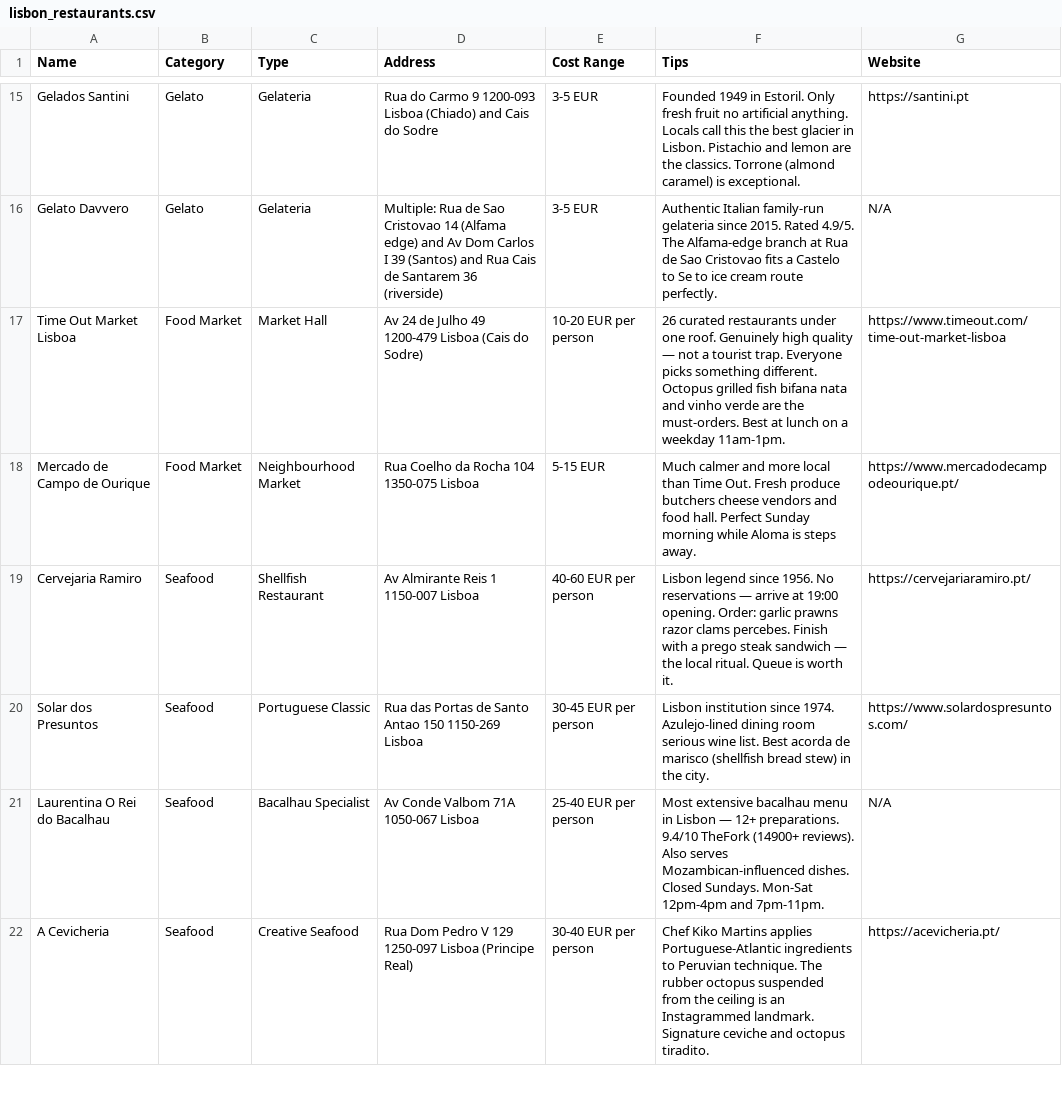
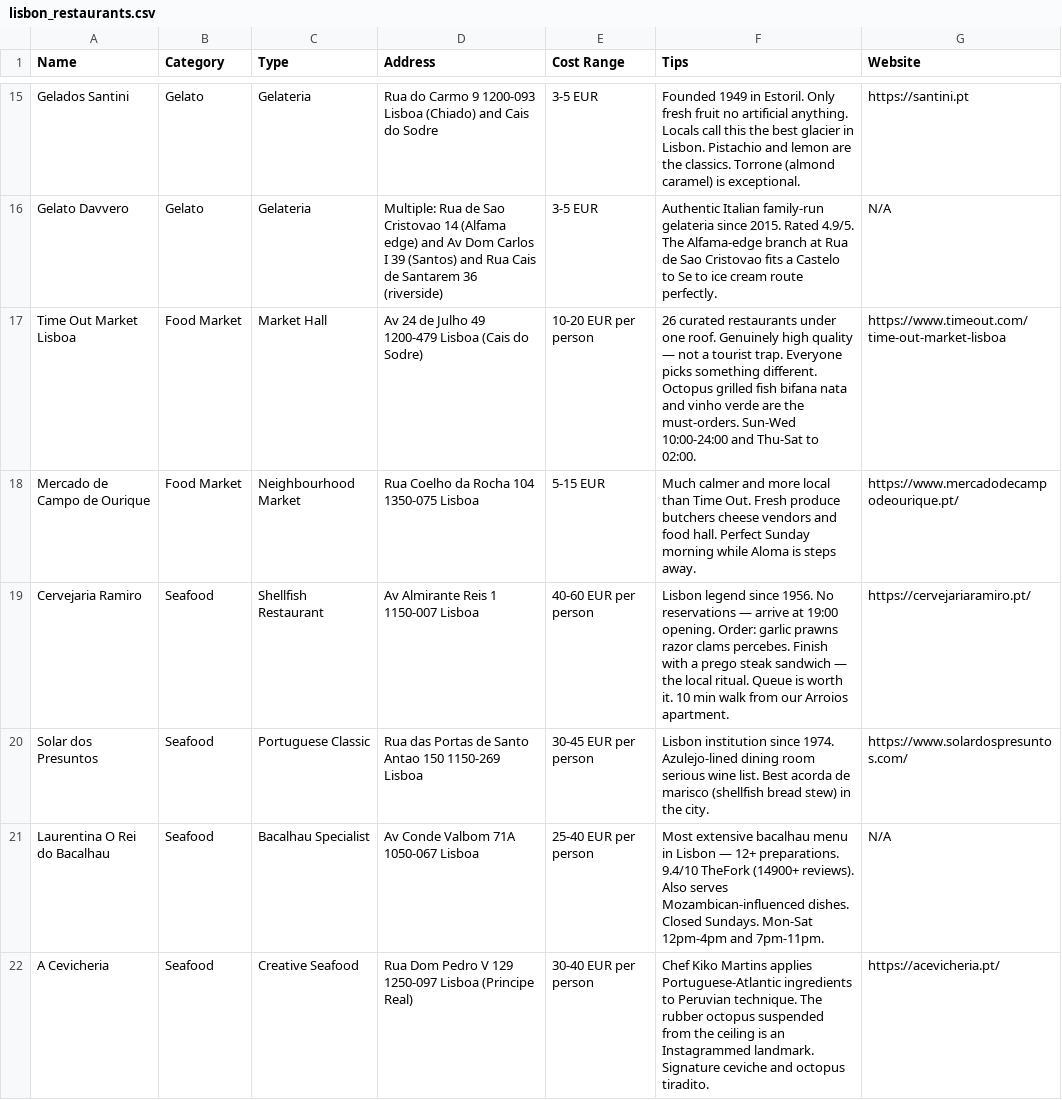
Before and after one commit to syavaYki/euro-trip-2026, a CSV file: docs/goog-map-data/lisbon_restaurants.csv, drawn as a sheet; only a part is shown, gaps mark what is left out; the diff covers the shown part only.

```diff
--- a/docs/goog-map-data/lisbon_restaurants.csv
+++ b/docs/goog-map-data/lisbon_restaurants.csv
@@ -16,5 +16,5 @@ Gelados Santini,Gelato,Gelateria,"Rua do Carmo 9 1200-093 Lisboa (Chiado) and Ca
 Gelato Davvero,Gelato,Gelateria,"Multiple: Rua de Sao Cristovao 14 (Alfama edge) and Av Dom Carlos I 39 (Santos) and Rua Cais de Santarem 36 (riverside)",3-5 EUR,"Authentic Italian family-run gelateria since 2015. Rated 4.9/5. The Alfama-edge branch at Rua de Sao Cristovao fits a Castelo to Se to ice cream route perfectly.",N/A
-Time Out Market Lisboa,Food Market,Market Hall,"Av 24 de Julho 49 1200-479 Lisboa (Cais do Sodre)",10-20 EUR per person,"26 curated restaurants under one roof. Genuinely high quality — not a tourist trap. Everyone picks something different. Octopus grilled fish bifana nata and vinho verde are the must-orders. Best at lunch on a weekday 11am-1pm.",https://www.timeout.com/time-out-market-lisboa
+Time Out Market Lisboa,Food Market,Market Hall,"Av 24 de Julho 49 1200-479 Lisboa (Cais do Sodre)",10-20 EUR per person,"26 curated restaurants under one roof. Genuinely high quality — not a tourist trap. Everyone picks something different. Octopus grilled fish bifana nata and vinho verde are the must-orders. Sun-Wed 10:00-24:00 and Thu-Sat to 02:00.",https://www.timeout.com/time-out-market-lisboa
 Mercado de Campo de Ourique,Food Market,Neighbourhood Market,"Rua Coelho da Rocha 104 1350-075 Lisboa",5-15 EUR,"Much calmer and more local than Time Out. Fresh produce butchers cheese vendors and food hall. Perfect Sunday morning while Aloma is steps away.",https://www.mercadodecampodeourique.pt/
-Cervejaria Ramiro,Seafood,Shellfish Restaurant,"Av Almirante Reis 1 1150-007 Lisboa",40-60 EUR per person,"Lisbon legend since 1956. No reservations — arrive at 19:00 opening. Order: garlic prawns razor clams percebes. Finish with a prego steak sandwich — the local ritual. Queue is worth it.",https://cervejariaramiro.pt/
+Cervejaria Ramiro,Seafood,Shellfish Restaurant,"Av Almirante Reis 1 1150-007 Lisboa",40-60 EUR per person,"Lisbon legend since 1956. No reservations — arrive at 19:00 opening. Order: garlic prawns razor clams percebes. Finish with a prego steak sandwich — the local ritual. Queue is worth it. 10 min walk from our Arroios apartment.",https://cervejariaramiro.pt/
 Solar dos Presuntos,Seafood,Portuguese Classic,"Rua das Portas de Santo Antao 150 1150-269 Lisboa",30-45 EUR per person,"Lisbon institution since 1974. Azulejo-lined dining room serious wine list. Best acorda de marisco (shellfish bread stew) in the city.",https://www.solardospresuntos.com/
```
Also changed, not shown: 4 added rows and 12 edited cells elsewhere in this file, docs/goog-map-data/lisbon_sights.csv.
